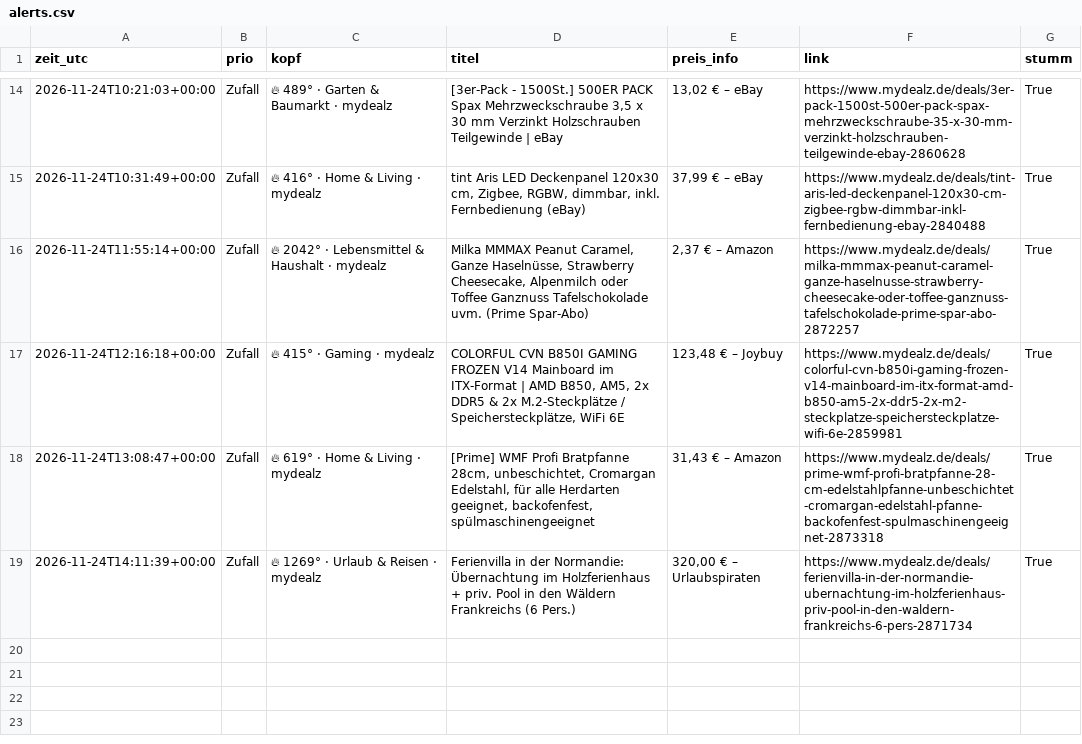
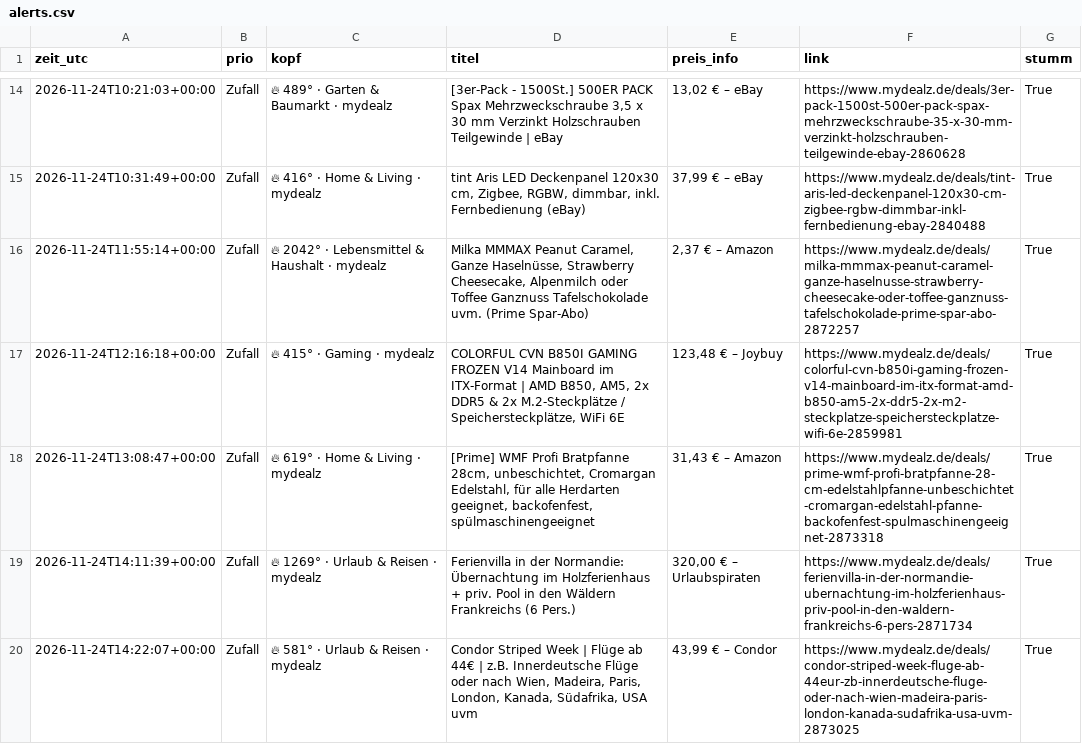
Before and after one commit to duchidachi/black-week-deal-bot, a CSV file: alerts.csv, drawn as a sheet; only a part is shown, gaps mark what is left out; the diff names each change by its address in the sheet, - before the commit and + after, or states it on an @@ line.

```diff
--- a/alerts.csv
+++ b/alerts.csv
+row 20: 2026-11-24T14:22:07+00:00 | Zufall | 🔥 581° · Urlaub & Reisen · mydealz | Condor Striped Week | Flüge ab 44€ | z.B. Innerdeutsche Flüge oder nach Wien, Madeira, Paris, London, Kanada, Südafrika, USA uvm | 43,99 € – Condor | https://www.mydealz.de/deals/condor-striped-week-fluge-ab-44eur-zb-innerdeutsche-fluge-oder-nach-wien-madeira-paris-london-kanada-sudafrika-usa-uvm-2873025 | True
```
Also changed, not shown: 1 other file.
